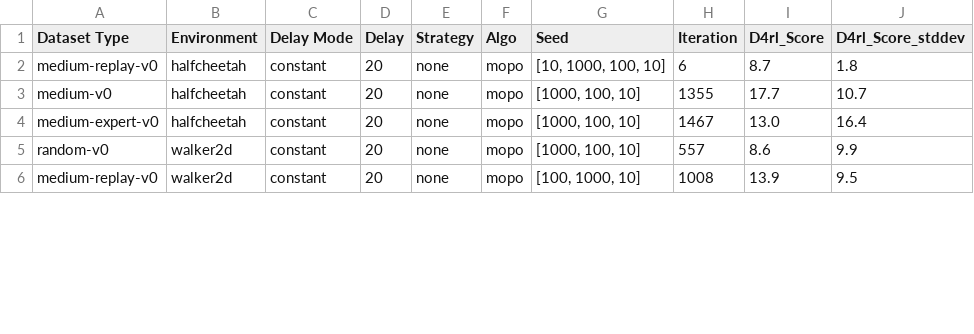
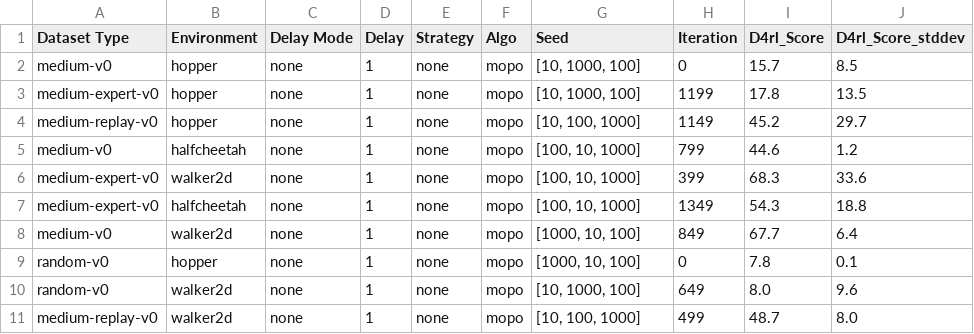
Before and after one commit to RITCHIEHuang/OfflineRLSparseReward, a CSV file: assets/agg_results_mopo_reimpl.csv, drawn as a sheet; only a part is shown; the diff covers the shown part only.

```diff
--- a/assets/agg_results_mopo_reimpl.csv
+++ b/assets/agg_results_mopo_reimpl.csv
@@ -1,6 +1,11 @@
 Dataset Type,Environment,Delay Mode,Delay,Strategy,Algo,Seed,Iteration,D4rl_Score,D4rl_Score_stddev
-medium-replay-v0,halfcheetah,constant,20,none,mopo,"[10, 1000, 100, 10]",6,8.7,1.8
-medium-v0,halfcheetah,constant,20,none,mopo,"[1000, 100, 10]",1355,17.7,10.7
-medium-expert-v0,halfcheetah,constant,20,none,mopo,"[1000, 100, 10]",1467,13.0,16.4
-random-v0,walker2d,constant,20,none,mopo,"[1000, 100, 10]",557,8.6,9.9
-medium-replay-v0,walker2d,constant,20,none,mopo,"[100, 1000, 10]",1008,13.9,9.5
+medium-v0,hopper,none,1,none,mopo,"[10, 1000, 100]",0,15.7,8.5
+medium-expert-v0,hopper,none,1,none,mopo,"[10, 1000, 100]",1199,17.8,13.5
+medium-replay-v0,hopper,none,1,none,mopo,"[10, 100, 1000]",1149,45.2,29.7
+medium-v0,halfcheetah,none,1,none,mopo,"[100, 10, 1000]",799,44.6,1.2
+medium-expert-v0,walker2d,none,1,none,mopo,"[100, 10, 1000]",399,68.3,33.6
+medium-expert-v0,halfcheetah,none,1,none,mopo,"[100, 10, 1000]",1349,54.3,18.8
+medium-v0,walker2d,none,1,none,mopo,"[1000, 10, 100]",849,67.7,6.4
+random-v0,hopper,none,1,none,mopo,"[1000, 10, 100]",0,7.8,0.1
+random-v0,walker2d,none,1,none,mopo,"[10, 1000, 100]",649,8.0,9.6
+medium-replay-v0,walker2d,none,1,none,mopo,"[10, 100, 1000]",499,48.7,8.0
```
Also changed, not shown: 5 removed rows and 13 edited cells elsewhere in this file, assets/agg_results_dt_mujoco_v0.csv, assets/agg_results_iql_delay_mujoco_v0.csv, 21 other files.
